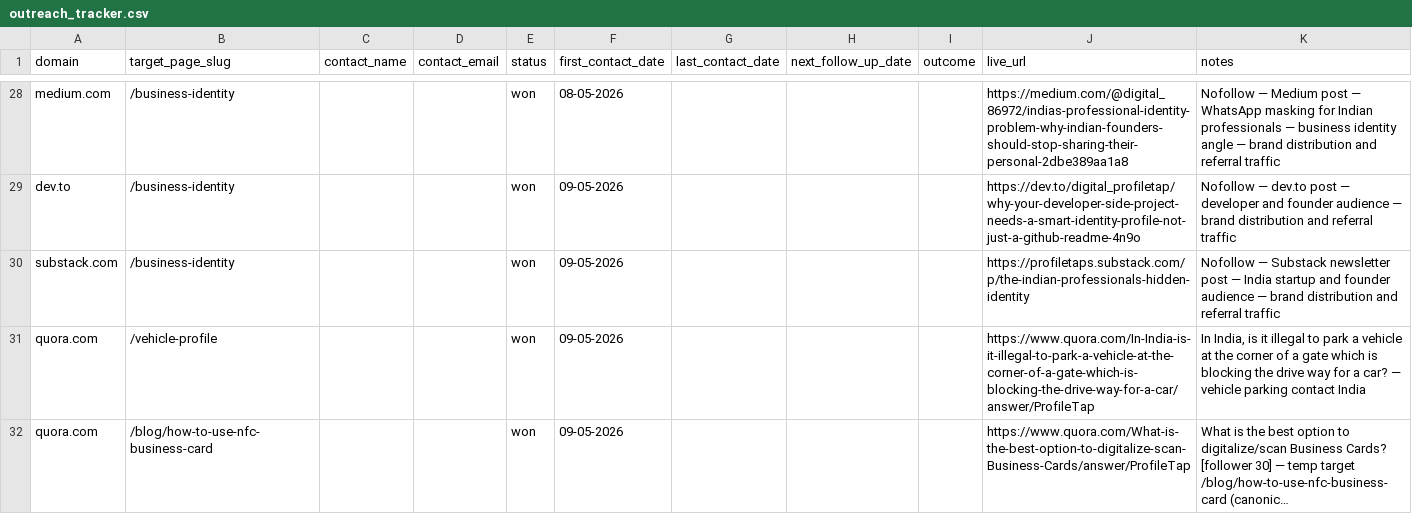
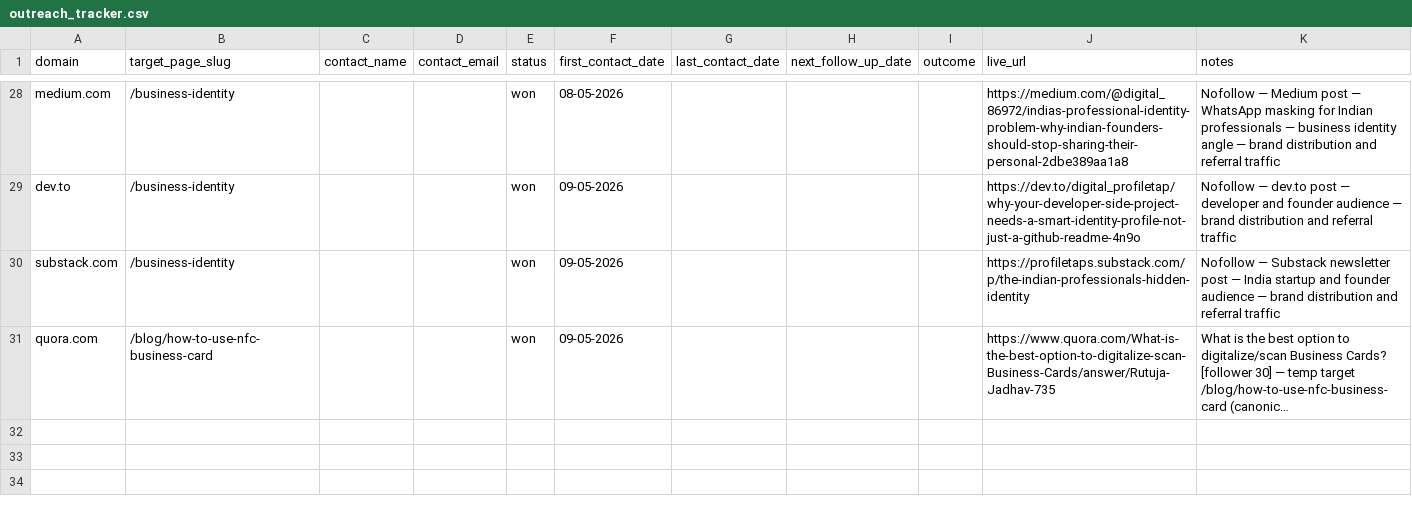
Before and after one commit to vedantacore-admin/profiletap-seo-os, a CSV file: projects/profiletap/data/backlinks/outreach_tracker.csv, drawn as a sheet; only a part is shown, gaps mark what is left out; long unchanged cells end in …; removed rows and columns are numbered as before the commit, all else as after; the diff names each change by its address in the sheet, - before the commit and + after, or states it on an @@ line.

Commit message:
feat: update outreach tracker with new entries and follow-up notes for various profiles

```diff
--- a/projects/profiletap/data/backlinks/outreach_tracker.csv
+++ b/projects/profiletap/data/backlinks/outreach_tracker.csv
-row 31: quora.com | /vehicle-profile |  |  | won | 09-05-2026 |  |  |  | https://www.quora.com/In-India-is-it-illegal-to-park-a-vehicle-at-the-corner-of-a-gate-which-is-blocking-the-drive-way-for-a-car/answer/ProfileTap | In India, is it illegal to park a vehicle at the corner of a gate which is blocking the drive way for a car? — vehicle parking contact India
-J31 (live_url): https://www.quora.com/What-is-the-best-option-to-digitalize-scan-Business-Cards/answer/ProfileTap
+J31 (live_url): https://www.quora.com/What-is-the-best-option-to-digitalize-scan-Business-Cards/answer/Rutuja-Jadhav-735
```
